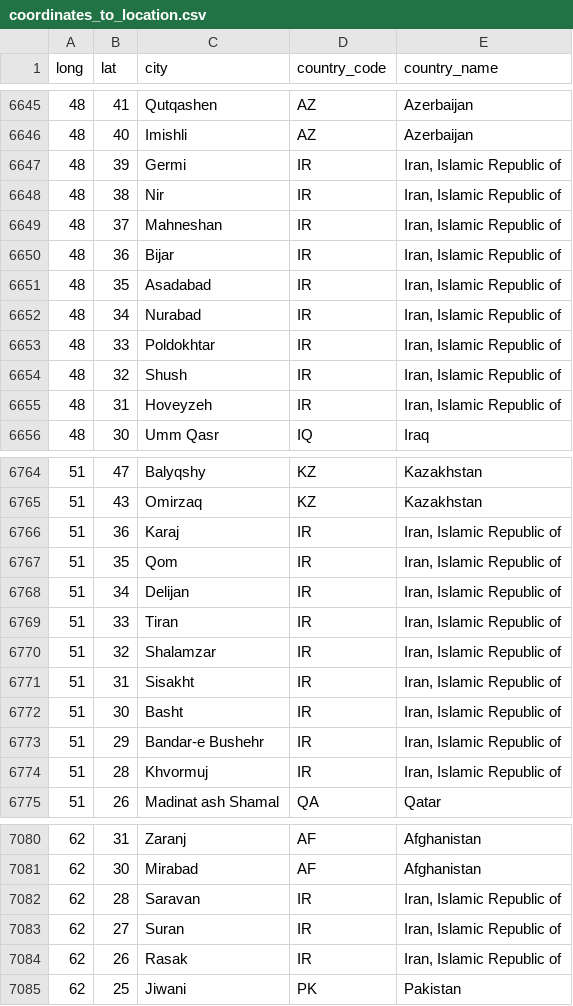
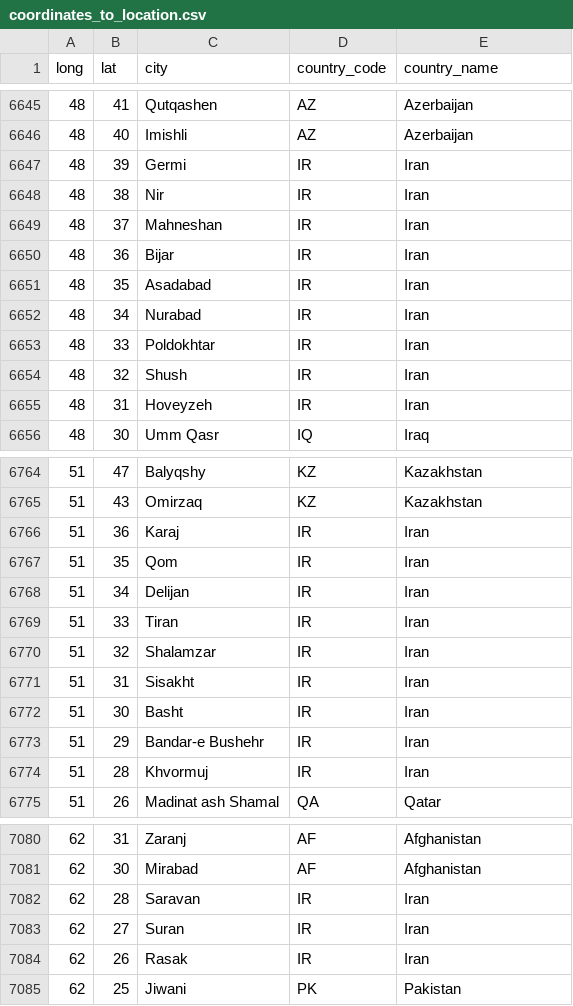
Before and after one commit to abhaydmathur/sedac-vis, a CSV file: data/emissions/coordinates_to_location.csv, drawn as a sheet; only a part is shown, gaps mark what is left out; the diff covers the shown part only.

```diff
--- a/data/emissions/coordinates_to_location.csv
+++ b/data/emissions/coordinates_to_location.csv
@@ -6646,11 +6646,11 @@ long,lat,city,country_code,country_name
 48,40,Imishli,AZ,Azerbaijan
-48,39,Germi,IR,"Iran, Islamic Republic of"
-48,38,Nir,IR,"Iran, Islamic Republic of"
-48,37,Mahneshan,IR,"Iran, Islamic Republic of"
-48,36,Bijar,IR,"Iran, Islamic Republic of"
-48,35,Asadabad,IR,"Iran, Islamic Republic of"
-48,34,Nurabad,IR,"Iran, Islamic Republic of"
-48,33,Poldokhtar,IR,"Iran, Islamic Republic of"
-48,32,Shush,IR,"Iran, Islamic Republic of"
-48,31,Hoveyzeh,IR,"Iran, Islamic Republic of"
+48,39,Germi,IR,Iran
+48,38,Nir,IR,Iran
+48,37,Mahneshan,IR,Iran
+48,36,Bijar,IR,Iran
+48,35,Asadabad,IR,Iran
+48,34,Nurabad,IR,Iran
+48,33,Poldokhtar,IR,Iran
+48,32,Shush,IR,Iran
+48,31,Hoveyzeh,IR,Iran
 48,30,Umm Qasr,IQ,Iraq
@@ -6765,11 +6765,11 @@ long,lat,city,country_code,country_name
 51,43,Omirzaq,KZ,Kazakhstan
-51,36,Karaj,IR,"Iran, Islamic Republic of"
-51,35,Qom,IR,"Iran, Islamic Republic of"
-51,34,Delijan,IR,"Iran, Islamic Republic of"
-51,33,Tiran,IR,"Iran, Islamic Republic of"
-51,32,Shalamzar,IR,"Iran, Islamic Republic of"
-51,31,Sisakht,IR,"Iran, Islamic Republic of"
-51,30,Basht,IR,"Iran, Islamic Republic of"
-51,29,Bandar-e Bushehr,IR,"Iran, Islamic Republic of"
-51,28,Khvormuj,IR,"Iran, Islamic Republic of"
+51,36,Karaj,IR,Iran
+51,35,Qom,IR,Iran
+51,34,Delijan,IR,Iran
+51,33,Tiran,IR,Iran
+51,32,Shalamzar,IR,Iran
+51,31,Sisakht,IR,Iran
+51,30,Basht,IR,Iran
+51,29,Bandar-e Bushehr,IR,Iran
+51,28,Khvormuj,IR,Iran
 51,26,Madinat ash Shamal,QA,Qatar
@@ -7081,5 +7081,5 @@ long,lat,city,country_code,country_name
 62,30,Mirabad,AF,Afghanistan
-62,28,Saravan,IR,"Iran, Islamic Republic of"
-62,27,Suran,IR,"Iran, Islamic Republic of"
-62,26,Rasak,IR,"Iran, Islamic Republic of"
+62,28,Saravan,IR,Iran
+62,27,Suran,IR,Iran
+62,26,Rasak,IR,Iran
 62,25,Jiwani,PK,Pakistan
```
Also changed, not shown: 127 edited cells elsewhere in this file, data/food.csv, 4 other files.
